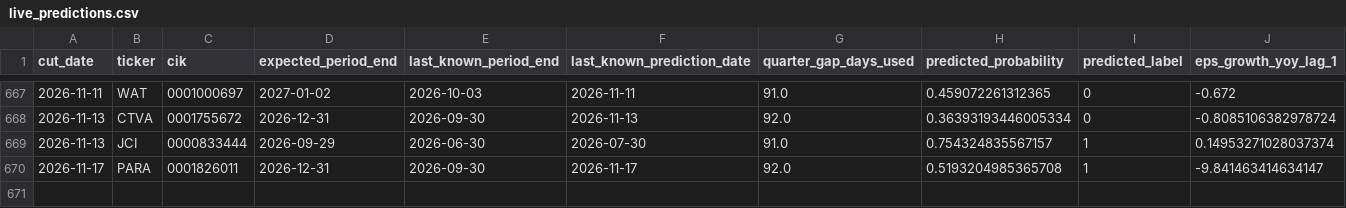
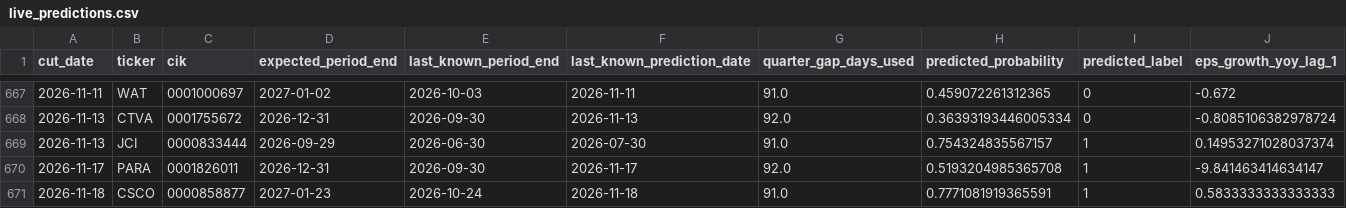
Before and after one commit to hallohallo2010-cmd/the-january-thing-2, a CSV file: data/live_predictions.csv, drawn as a sheet; only a part is shown, gaps mark what is left out; rows hold the shown columns only; the diff names each change by its address in the sheet, - before the commit and + after, or states it on an @@ line.

```diff
--- a/data/live_predictions.csv
+++ b/data/live_predictions.csv
+row 671: 2026-11-18 | CSCO | 0000858877 | 2027-01-23 | 2026-10-24 | 2026-11-18 | 91.0 | 0.7771081919365591 | 1 | 0.5833333333333333
```
Also changed, not shown: 1 other file.
